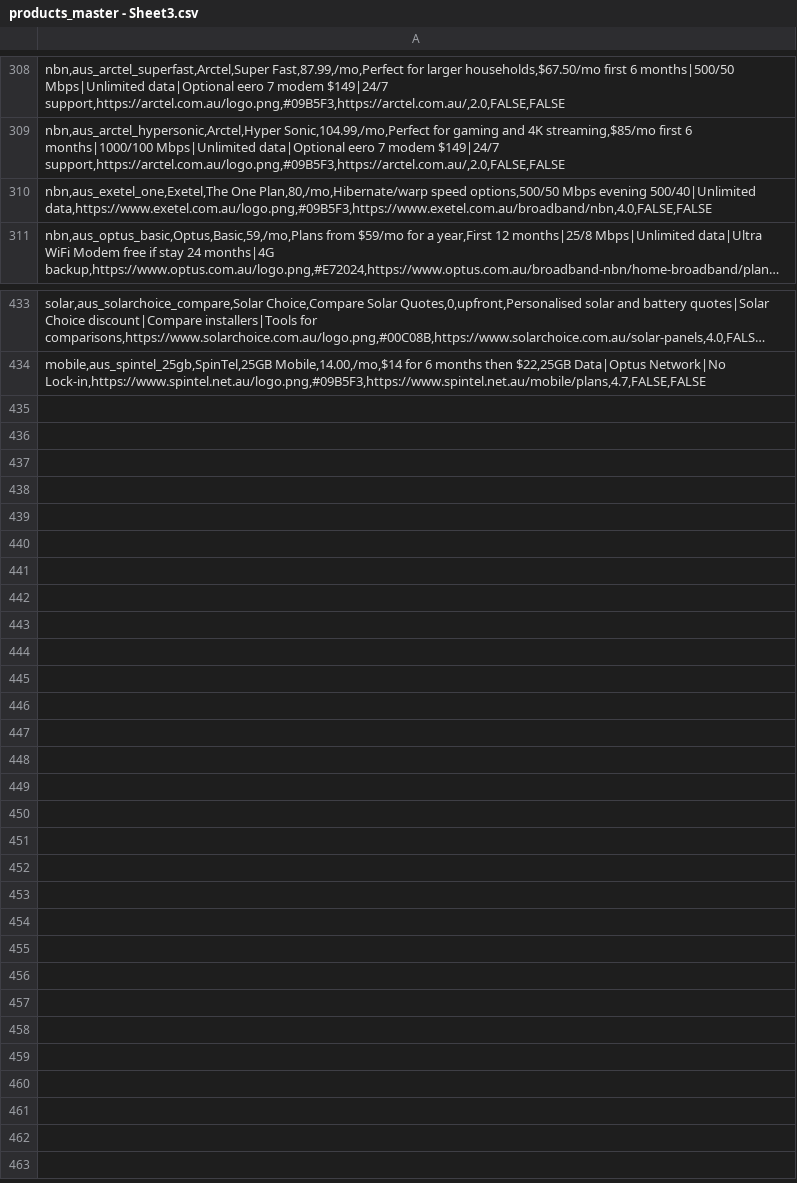
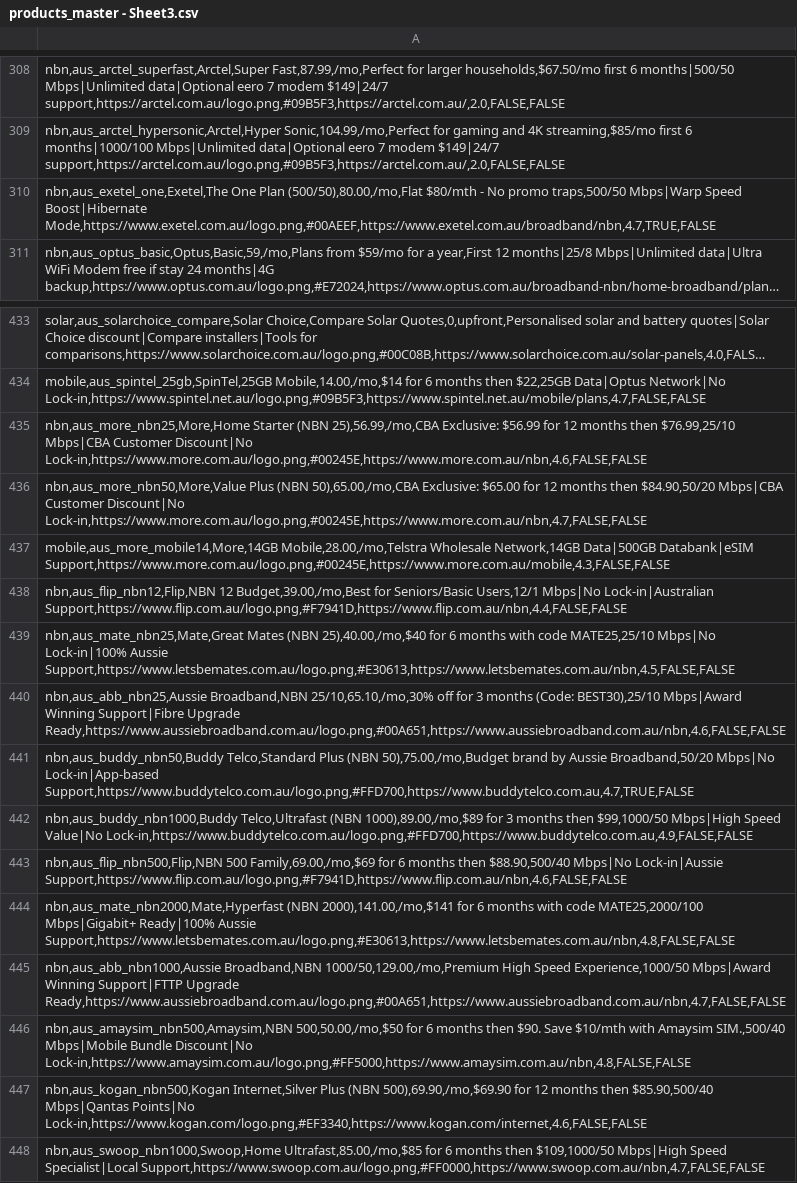
Before and after one commit to dsights/savenest, a CSV file: assets/data/products_master - Sheet3.csv, drawn as a sheet; only a part is shown, gaps mark what is left out; long unchanged cells end in …; the diff names each change by its address in the sheet, - before the commit and + after, or states it on an @@ line.

```diff
--- a/assets/data/products_master - Sheet3.csv
+++ b/assets/data/products_master - Sheet3.csv
-A310: nbn,aus_exetel_one,Exetel,The One Plan,80,/mo,Hibernate/warp speed options,500/50 Mbps evening 500/40|Unlimited data,https://www.exetel.com.au/logo.png,#09B5F3,https://www.exetel.com.au/broadband/nbn,4.0,FALSE,FALSE
+A310: nbn,aus_exetel_one,Exetel,The One Plan (500/50),80.00,/mo,Flat $80/mth - No promo traps,500/50 Mbps|Warp Speed Boost|Hibernate Mode,https://www.exetel.com.au/logo.png,#00AEEF,https://www.exetel.com.au/broadband/nbn,4.7,TRUE,FALSE
+row 435: nbn,aus_more_nbn25,More,Home Starter (NBN 25),56.99,/mo,CBA Exclusive: $56.99 for 12 months then $76.99,25/10 Mbps|CBA Customer Discount|No Lock-in,https://www.more.com.au/logo.png,#00245E,https://www.more.com.au/nbn,4.6,FALSE,FALSE
+row 436: nbn,aus_more_nbn50,More,Value Plus (NBN 50),65.00,/mo,CBA Exclusive: $65.00 for 12 months then $84.90,50/20 Mbps|CBA Customer Discount|No Lock-in,https://www.more.com.au/logo.png,#00245E,https://www.more.com.au/nbn,4.7,FALSE,FALSE
+row 437: mobile,aus_more_mobile14,More,14GB Mobile,28.00,/mo,Telstra Wholesale Network,14GB Data|500GB Databank|eSIM Support,https://www.more.com.au/logo.png,#00245E,https://www.more.com.au/mobile,4.3,FALSE,FALSE
+row 438: nbn,aus_flip_nbn12,Flip,NBN 12 Budget,39.00,/mo,Best for Seniors/Basic Users,12/1 Mbps|No Lock-in|Australian Support,https://www.flip.com.au/logo.png,#F7941D,https://www.flip.com.au/nbn,4.4,FALSE,FALSE
+row 439: nbn,aus_mate_nbn25,Mate,Great Mates (NBN 25),40.00,/mo,$40 for 6 months with code MATE25,25/10 Mbps|No Lock-in|100% Aussie Support,https://www.letsbemates.com.au/logo.png,#E30613,https://www.letsbemates.com.au/nbn,4.5,FALSE,FALSE
+row 440: nbn,aus_abb_nbn25,Aussie Broadband,NBN 25/10,65.10,/mo,30% off for 3 months (Code: BEST30),25/10 Mbps|Award Winning Support|Fibre Upgrade Ready,https://www.aussiebroadband.com.au/logo.png,#00A651,https://www.aussiebroadband.com.au/nbn,4.6,FALSE,FALSE
+row 441: nbn,aus_buddy_nbn50,Buddy Telco,Standard Plus (NBN 50),75.00,/mo,Budget brand by Aussie Broadband,50/20 Mbps|No Lock-in|App-based Support,https://www.buddytelco.com.au/logo.png,#FFD700,https://www.buddytelco.com.au,4.7,TRUE,FALSE
+row 442: nbn,aus_buddy_nbn1000,Buddy Telco,Ultrafast (NBN 1000),89.00,/mo,$89 for 3 months then $99,1000/50 Mbps|High Speed Value|No Lock-in,https://www.buddytelco.com.au/logo.png,#FFD700,https://www.buddytelco.com.au,4.9,FALSE,FALSE
+row 443: nbn,aus_flip_nbn500,Flip,NBN 500 Family,69.00,/mo,$69 for 6 months then $88.90,500/40 Mbps|No Lock-in|Aussie Support,https://www.flip.com.au/logo.png,#F7941D,https://www.flip.com.au/nbn,4.6,FALSE,FALSE
+row 444: nbn,aus_mate_nbn2000,Mate,Hyperfast (NBN 2000),141.00,/mo,$141 for 6 months with code MATE25,2000/100 Mbps|Gigabit+ Ready|100% Aussie Support,https://www.letsbemates.com.au/logo.png,#E30613,https://www.letsbemates.com.au/nbn,4.8,FALSE,FALSE
+row 445: nbn,aus_abb_nbn1000,Aussie Broadband,NBN 1000/50,129.00,/mo,Premium High Speed Experience,1000/50 Mbps|Award Winning Support|FTTP Upgrade Ready,https://www.aussiebroadband.com.au/logo.png,#00A651,https://www.aussiebroadband.com.au/nbn,4.7,FALSE,FALSE
+row 446: nbn,aus_amaysim_nbn500,Amaysim,NBN 500,50.00,/mo,$50 for 6 months then $90. Save $10/mth with Amaysim SIM.,500/40 Mbps|Mobile Bundle Discount|No Lock-in,https://www.amaysim.com.au/logo.png,#FF5000,https://www.amaysim.com.au/nbn,4.8,FALSE,FALSE
+row 447: nbn,aus_kogan_nbn500,Kogan Internet,Silver Plus (NBN 500),69.90,/mo,$69.90 for 12 months then $85.90,500/40 Mbps|Qantas Points|No Lock-in,https://www.kogan.com/logo.png,#EF3340,https://www.kogan.com/internet,4.6,FALSE,FALSE
+row 448: nbn,aus_swoop_nbn1000,Swoop,Home Ultrafast,85.00,/mo,$85 for 6 months then $109,1000/50 Mbps|High Speed Specialist|Local Support,https://www.swoop.com.au/logo.png,#FF0000,https://www.swoop.com.au/nbn,4.7,FALSE,FALSE
```
Also changed, not shown: 4 other files.
